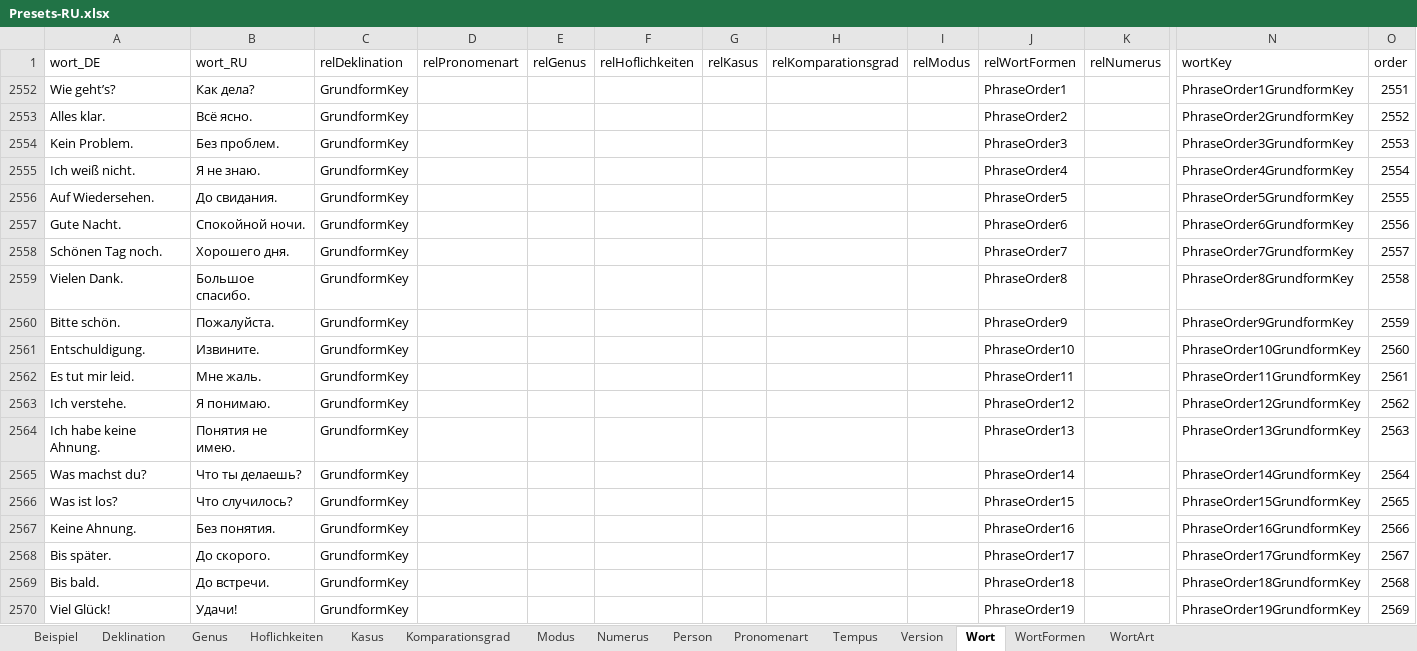
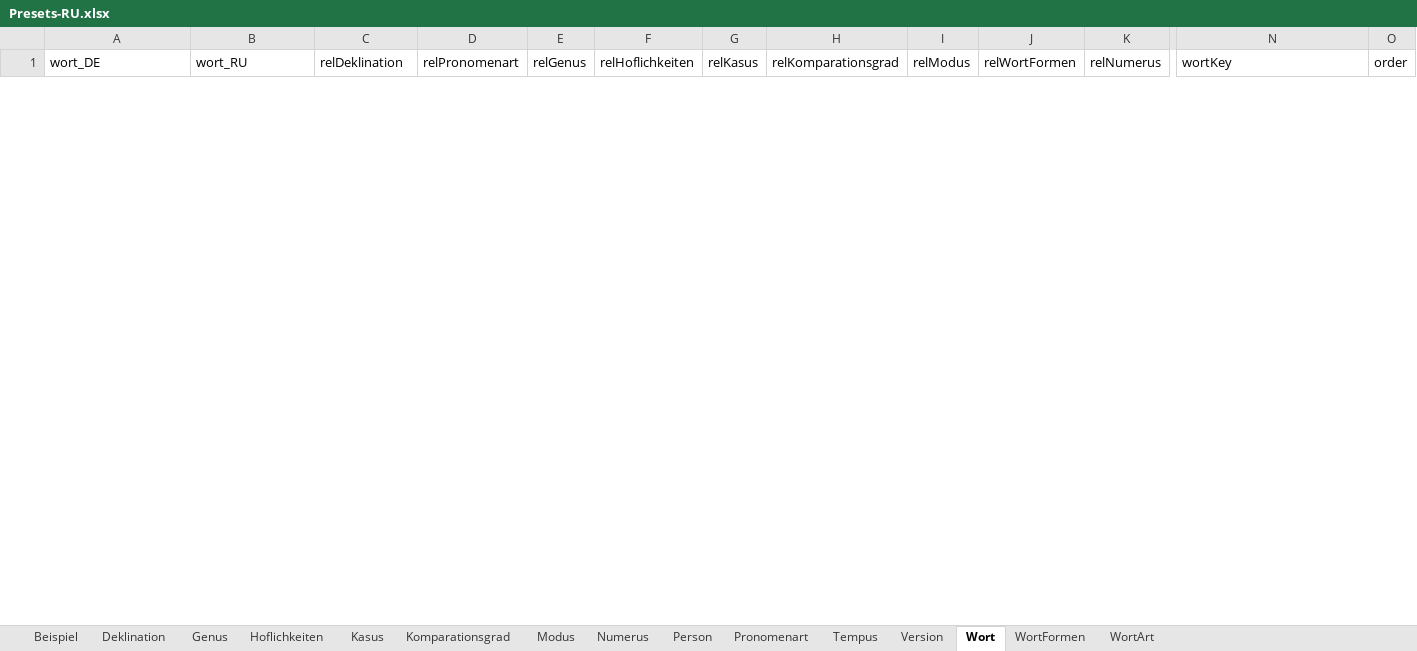
Before and after one commit to AdvancedResearches/AutoLehrer, an Excel workbook: Presets preparation/Presets-RU.xlsx, sheet Wort, drawn as a sheet; only a part is shown, gaps mark what is left out; values as stored, in another font and other column widths than the file's, no borders; table styles not drawn; removed rows and columns are numbered as before the commit, all else as after; rows hold the shown columns only; the diff covers the shown part only; the diff names each change by its address in the sheet, - before the commit and + after, or states it on an @@ line.

Commit message:
1.0.4.0: WortBase - expansion - 10 - beispiel fixed

```diff
--- a/Presets preparation/Presets-RU.xlsx (sheet Wort)
+++ b/Presets preparation/Presets-RU.xlsx (sheet Wort)
@@ row 2552 hidden: Wie geht’s? | Как дела? | GrundformKey |  |  |  |  |  |  | PhraseOrder1 |  | PhraseOrder1GrundformKey | 2551 @@
@@ row 2553 hidden: Alles klar. | Всё ясно. | GrundformKey |  |  |  |  |  |  | PhraseOrder2 |  | PhraseOrder2GrundformKey | 2552 @@
@@ row 2554 hidden: Kein Problem. | Без проблем. | GrundformKey |  |  |  |  |  |  | PhraseOrder3 |  | PhraseOrder3GrundformKey | 2553 @@
@@ row 2555 hidden: Ich weiß nicht. | Я не знаю. | GrundformKey |  |  |  |  |  |  | PhraseOrder4 |  | PhraseOrder4GrundformKey | 2554 @@
@@ row 2556 hidden: Auf Wiedersehen. | До свидания. | GrundformKey |  |  |  |  |  |  | PhraseOrder5 |  | PhraseOrder5GrundformKey | 2555 @@
@@ row 2557 hidden: Gute Nacht. | Спокойной ночи. | GrundformKey |  |  |  |  |  |  | PhraseOrder6 |  | PhraseOrder6GrundformKey | 2556 @@
@@ row 2558 hidden: Schönen Tag noch. | Хорошего дня. | GrundformKey |  |  |  |  |  |  | PhraseOrder7 |  | PhraseOrder7GrundformKey | 2557 @@
@@ row 2559 hidden: Vielen Dank. | Большое спасибо. | GrundformKey |  |  |  |  |  |  | PhraseOrder8 |  | PhraseOrder8GrundformKey | 2558 @@
@@ row 2560 hidden: Bitte schön. | Пожалуйста. | GrundformKey |  |  |  |  |  |  | PhraseOrder9 |  | PhraseOrder9GrundformKey | 2559 @@
@@ row 2561 hidden: Entschuldigung. | Извините. | GrundformKey |  |  |  |  |  |  | PhraseOrder10 |  | PhraseOrder10GrundformKey | 2560 @@
@@ row 2562 hidden: Es tut mir leid. | Мне жаль. | GrundformKey |  |  |  |  |  |  | PhraseOrder11 |  | PhraseOrder11GrundformKey | 2561 @@
@@ row 2563 hidden: Ich verstehe. | Я понимаю. | GrundformKey |  |  |  |  |  |  | PhraseOrder12 |  | PhraseOrder12GrundformKey | 2562 @@
@@ row 2564 hidden: Ich habe keine Ahnung. | Понятия не имею. | GrundformKey |  |  |  |  |  |  | PhraseOrder13 |  | PhraseOrder13GrundformKey | 2563 @@
@@ row 2565 hidden: Was machst du? | Что ты делаешь? | GrundformKey |  |  |  |  |  |  | PhraseOrder14 |  | PhraseOrder14GrundformKey | 2564 @@
@@ row 2566 hidden: Was ist los? | Что случилось? | GrundformKey |  |  |  |  |  |  | PhraseOrder15 |  | PhraseOrder15GrundformKey | 2565 @@
@@ row 2567 hidden: Keine Ahnung. | Без понятия. | GrundformKey |  |  |  |  |  |  | PhraseOrder16 |  | PhraseOrder16GrundformKey | 2566 @@
@@ row 2568 hidden: Bis später. | До скорого. | GrundformKey |  |  |  |  |  |  | PhraseOrder17 |  | PhraseOrder17GrundformKey | 2567 @@
@@ row 2569 hidden: Bis bald. | До встречи. | GrundformKey |  |  |  |  |  |  | PhraseOrder18 |  | PhraseOrder18GrundformKey | 2568 @@
@@ row 2570 hidden: Viel Glück! | Удачи! | GrundformKey |  |  |  |  |  |  | PhraseOrder19 |  | PhraseOrder19GrundformKey | 2569 @@
```
Also changed, not shown: 77 added rows and 31 hidden or unhidden rows elsewhere in this sheet, sheet Beispiel, sheet WortFormen, sheet Version, hidden cells, 3 other files.
